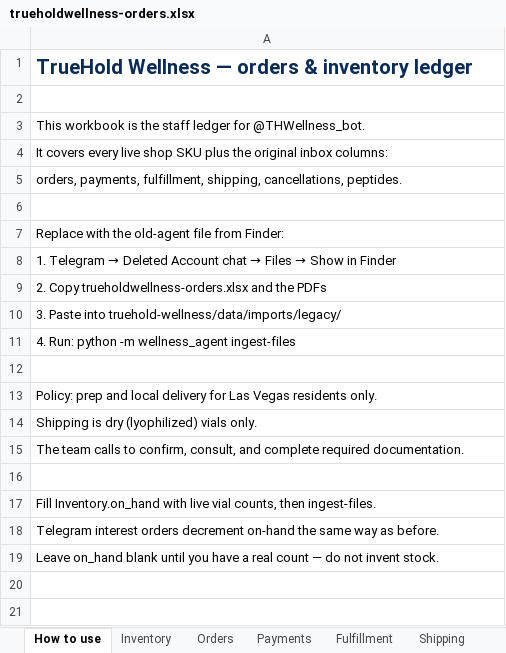
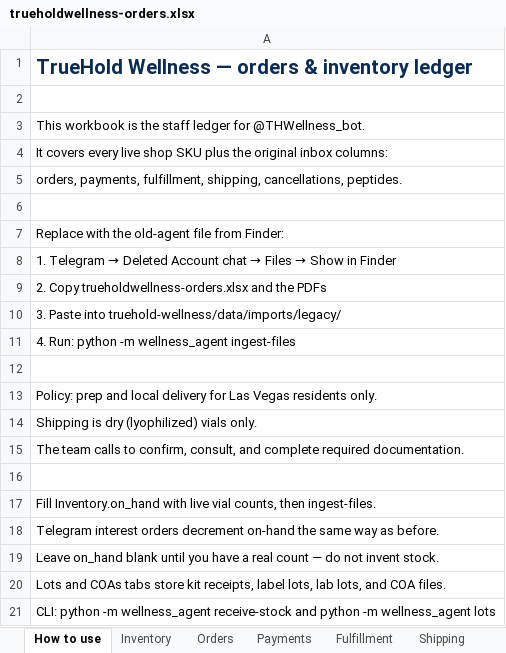
Before and after one commit to Kriator7/Govtools, an Excel workbook: truehold-wellness/wellness_agent/inventory/workbooks/trueholdwellness-orders.xlsx, sheet How to use, drawn as a sheet; values as stored, in another font and other column widths than the file's, no borders; the diff names each change by its address in the sheet, - before the commit and + after, or states it on an @@ line.

```diff
--- a/truehold-wellness/wellness_agent/inventory/workbooks/trueholdwellness-orders.xlsx (sheet How to use)
+++ b/truehold-wellness/wellness_agent/inventory/workbooks/trueholdwellness-orders.xlsx (sheet How to use)
+row 20: Lots and COAs tabs store kit receipts, label lots, lab lots, and COA files.
+row 21: CLI: python -m wellness_agent receive-stock and python -m wellness_agent lots
```
Also changed, not shown: other sheet tabs, 14 other files.
